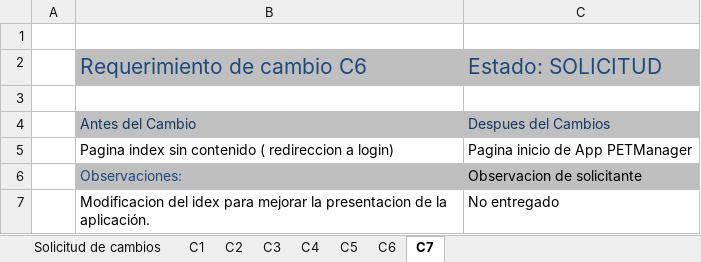
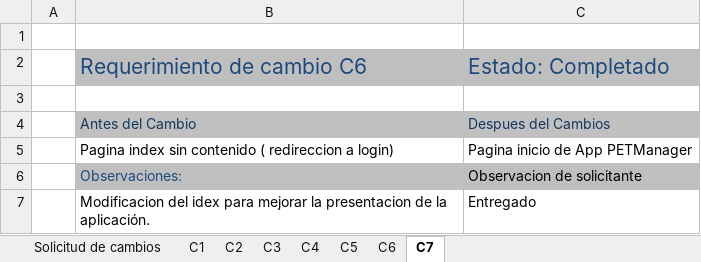
Before and after one commit to Sebasinos/ProyectoPET, an Excel workbook: docs/Proyect_Change/change_contro-PETManager.xlsx, sheet C7, drawn as a sheet; values as stored, in another font and other column widths than the file's, no borders; the diff names each change by its address in the sheet, - before the commit and + after, or states it on an @@ line.

```diff
--- a/docs/Proyect_Change/change_contro-PETManager.xlsx (sheet C7)
+++ b/docs/Proyect_Change/change_contro-PETManager.xlsx (sheet C7)
-C2: Estado: SOLICITUD
+C2: Estado: Completado
-C7: No entregado
+C7: Entregado
```
Also changed, not shown: sheet C6, sheet C5, sheet Solicitud de cambios.
